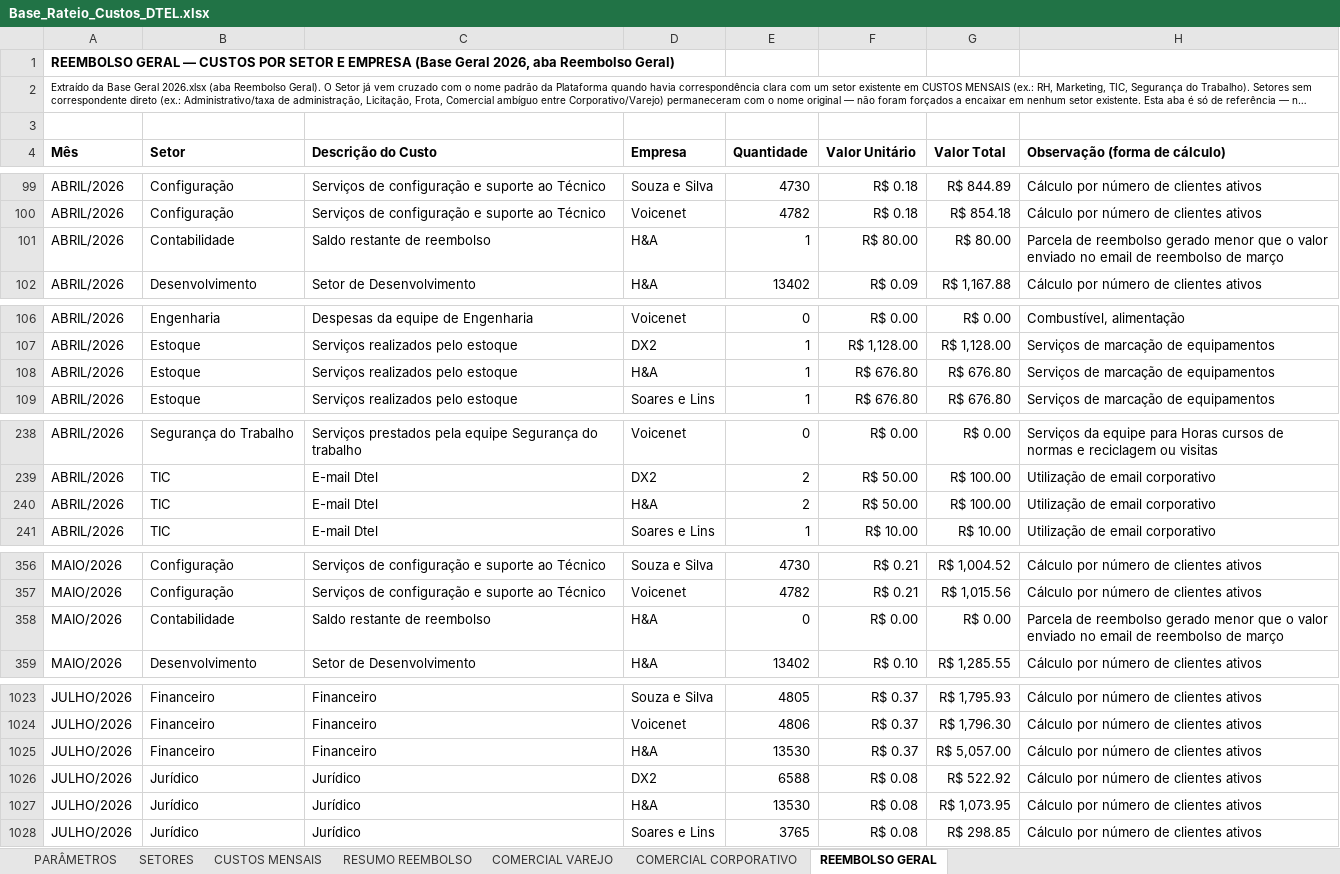
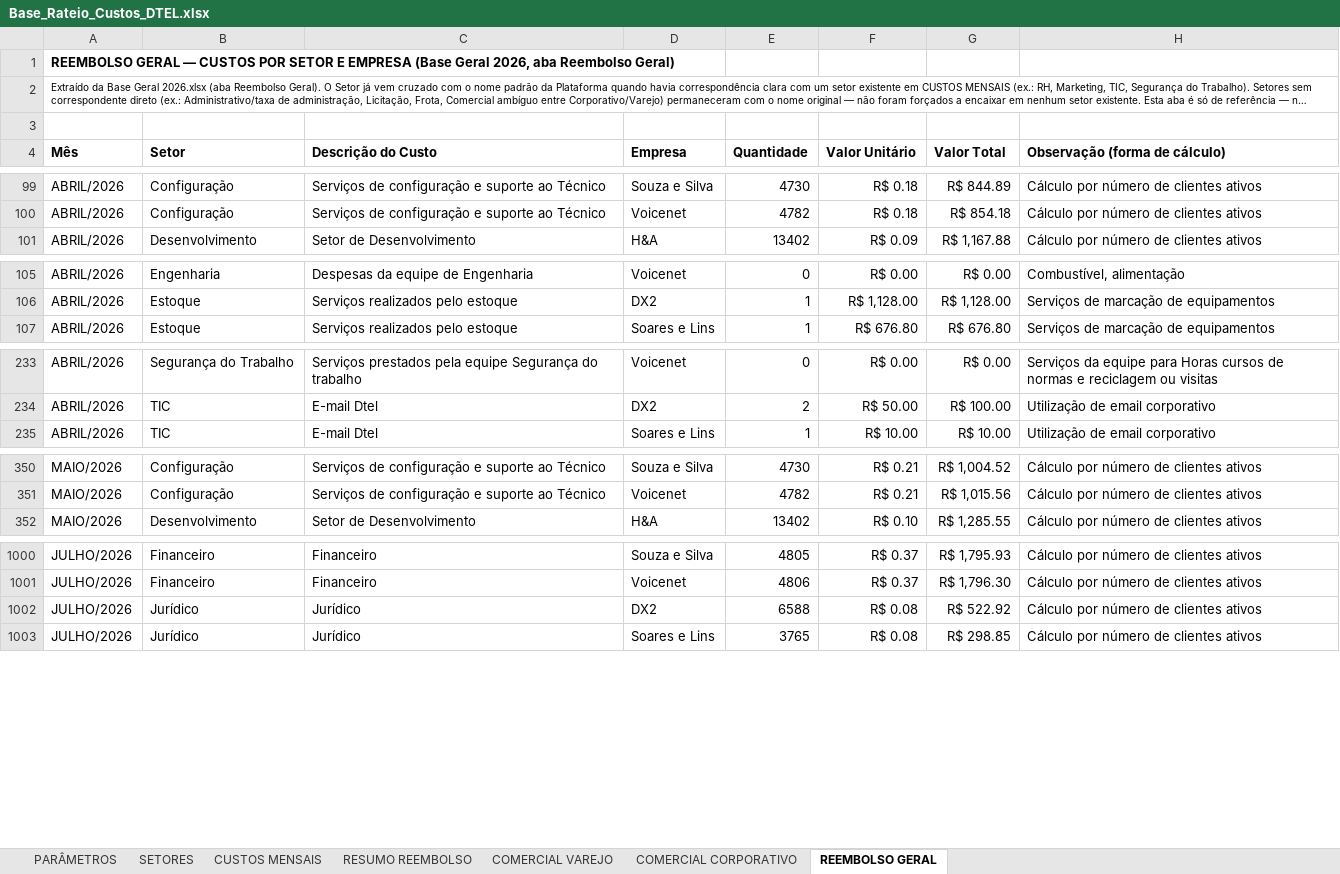
Before and after one commit to Deboradtelelecom/Base-dos-setores, an Excel workbook: dados-mensais/Base_Rateio_Custos_DTEL.xlsx, sheet REEMBOLSO GERAL, drawn as a sheet; only a part is shown, gaps mark what is left out; long unchanged cells end in …; values as stored, in another font and other column widths than the file's, no borders; the diff covers the shown part only; the diff names each change by its address in the sheet, - before the commit and + after, or states it on an @@ line.

```diff
--- a/dados-mensais/Base_Rateio_Custos_DTEL.xlsx (sheet REEMBOLSO GERAL)
+++ b/dados-mensais/Base_Rateio_Custos_DTEL.xlsx (sheet REEMBOLSO GERAL)
-row 101: ABRIL/2026 | Contabilidade | Saldo restante de reembolso | H&A | 1 | R$ 80.00 | R$ 80.00 | Parcela de reembolso gerado menor que o valor enviado no email de reembolso de março
-row 108: ABRIL/2026 | Estoque | Serviços realizados pelo estoque | H&A | 1 | R$ 676.80 | R$ 676.80 | Serviços de marcação de equipamentos
-row 240: ABRIL/2026 | TIC | E-mail Dtel | H&A | 2 | R$ 50.00 | R$ 100.00 | Utilização de email corporativo
-row 358: MAIO/2026 | Contabilidade | Saldo restante de reembolso | H&A | 0 | R$ 0.00 | R$ 0.00 | Parcela de reembolso gerado menor que o valor enviado no email de reembolso de março
-row 1025: JULHO/2026 | Financeiro | Financeiro | H&A | 13530 | R$ 0.37 | R$ 5,057.00 | Cálculo por número de clientes ativos
-row 1027: JULHO/2026 | Jurídico | Jurídico | H&A | 13530 | R$ 0.08 | R$ 1,073.95 | Cálculo por número de clientes ativos
```
Also changed, not shown: 39 removed rows and 28 edited cells elsewhere in this sheet.
